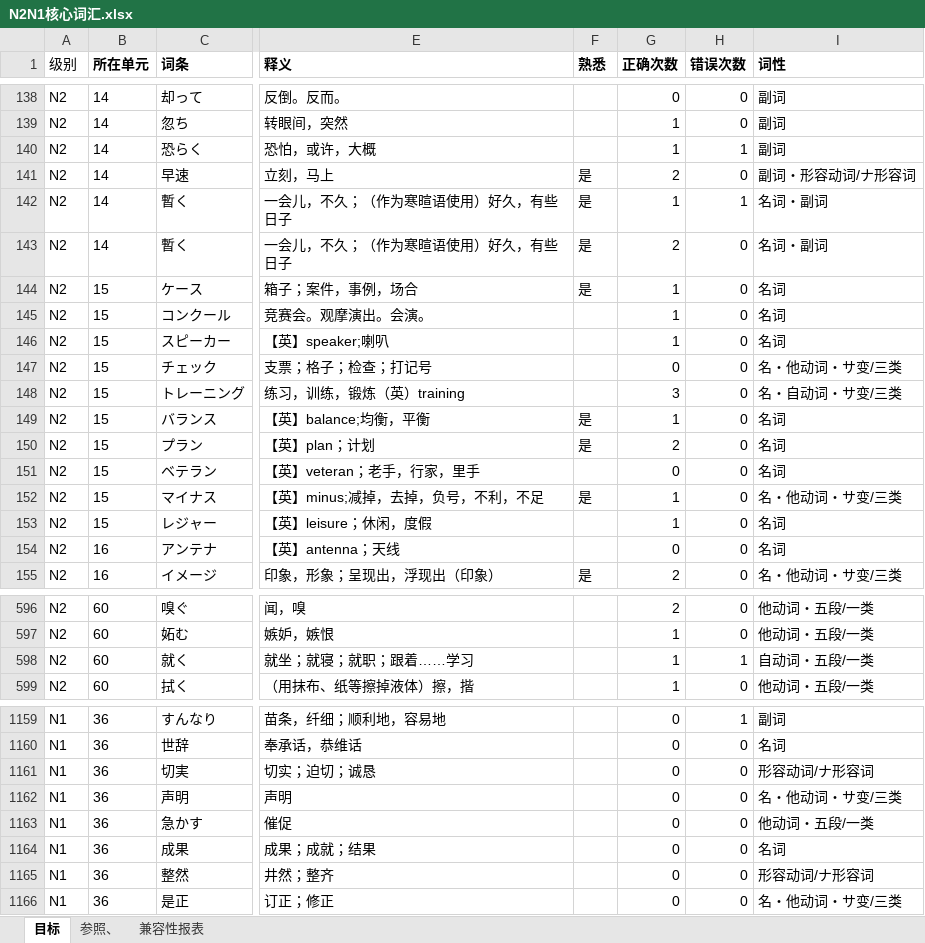
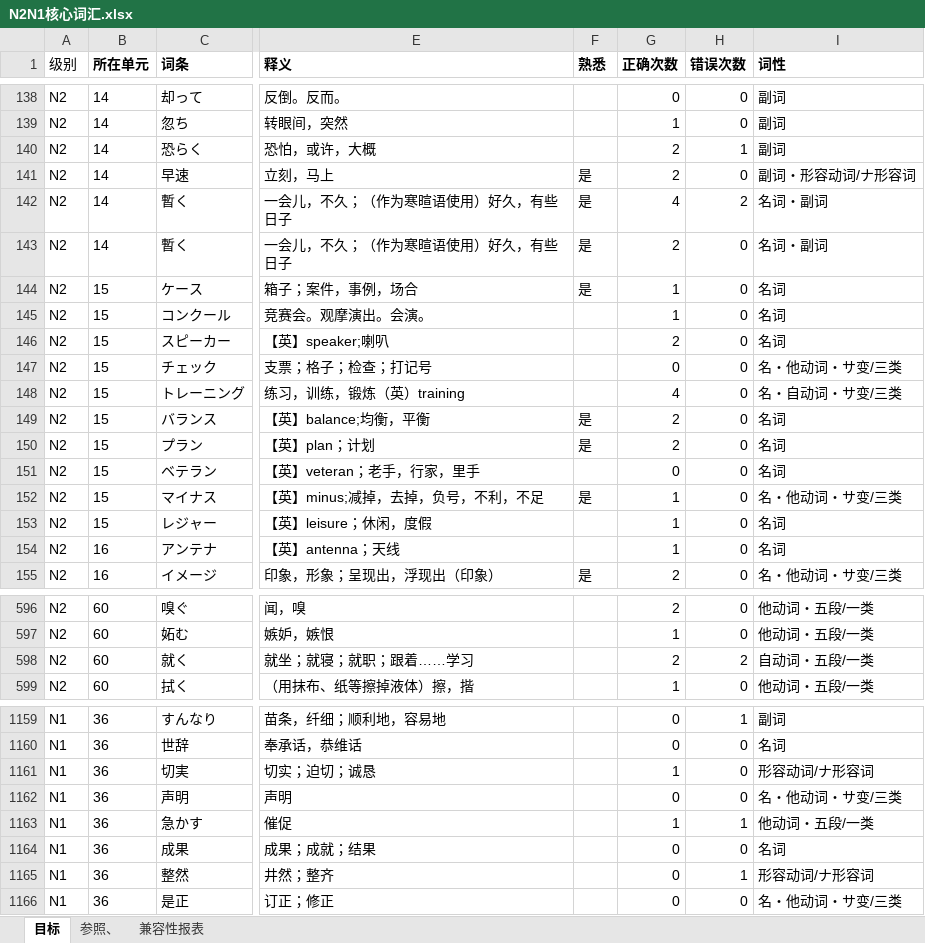
Before and after one commit to madingx/WordGame, an Excel workbook: N2N1核心词汇.xlsx, sheet 目标, drawn as a sheet; only a part is shown, gaps mark what is left out; values as stored, in another font and other column widths than the file's, no borders; the diff covers the shown part only; the diff names each change by its address in the sheet, - before the commit and + after, or states it on an @@ line.

```diff
--- a/N2N1核心词汇.xlsx (sheet 目标)
+++ b/N2N1核心词汇.xlsx (sheet 目标)
-G140 (正确次数): 1
+G140 (正确次数): 2
-G142 (正确次数): 1
+G142 (正确次数): 4
-H142 (错误次数): 1
+H142 (错误次数): 2
-G146 (正确次数): 1
+G146 (正确次数): 2
-G148 (正确次数): 3
+G148 (正确次数): 4
-G149 (正确次数): 1
+G149 (正确次数): 2
-G154 (正确次数): 0
+G154 (正确次数): 1
-G598 (正确次数): 1
+G598 (正确次数): 2
-H598 (错误次数): 1
+H598 (错误次数): 2
-G1161 (正确次数): 0
+G1161 (正确次数): 1
-G1163 (正确次数): 0
+G1163 (正确次数): 1
-H1163 (错误次数): 0
+H1163 (错误次数): 1
-H1165 (错误次数): 0
+H1165 (错误次数): 1
```
Also changed, not shown: 123 edited cells elsewhere in this sheet, 1 other file.
